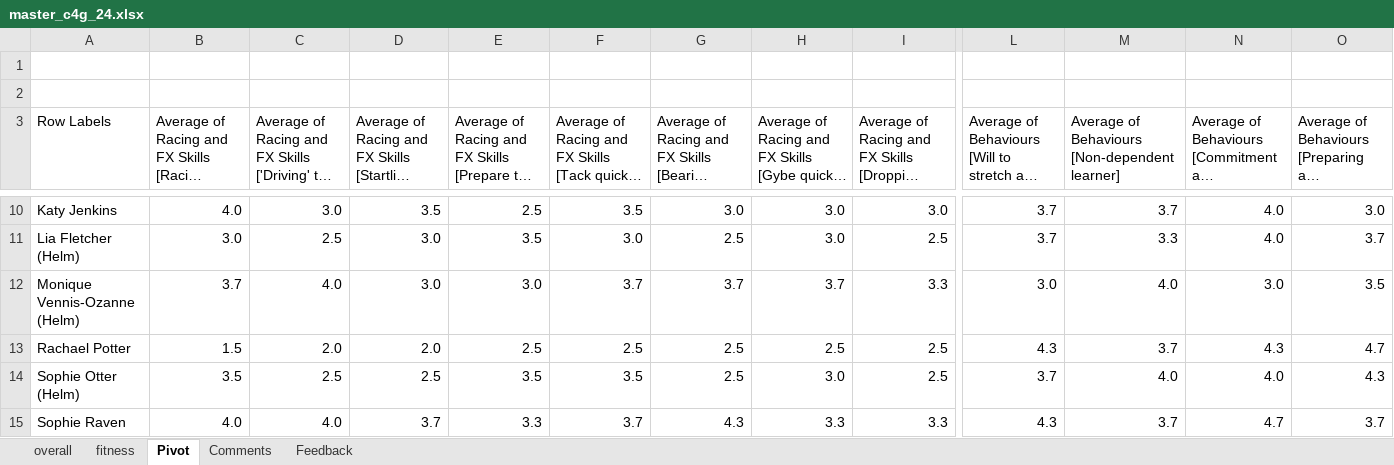
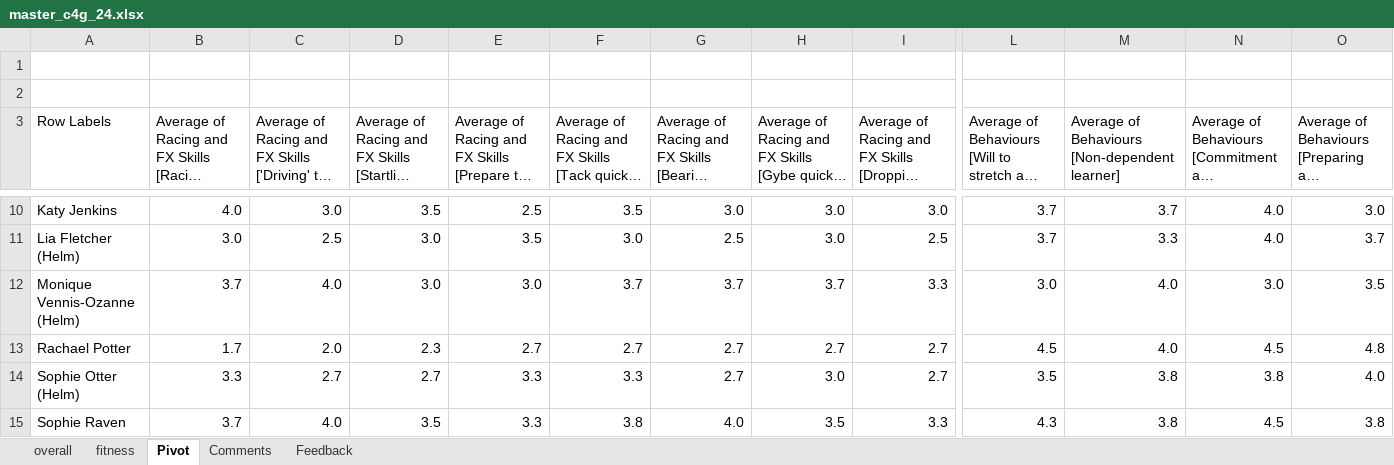
Before and after one commit to Jakefp/c4g, an Excel workbook: master_c4g_24.xlsx, sheet Pivot, drawn as a sheet; only a part is shown, gaps mark what is left out; long unchanged cells end in …; values as stored, in another font and other column widths than the file's, no borders; conditional formats not drawn; the diff covers the shown part only; the diff names each change by its address in the sheet, - before the commit and + after, or states it on an @@ line.

```diff
--- a/master_c4g_24.xlsx (sheet Pivot)
+++ b/master_c4g_24.xlsx (sheet Pivot)
-B13: 1.5
+B13: 1.7
-D13: 2.0
+D13: 2.3
-E13: 2.5
+E13: 2.7
-F13: 2.5
+F13: 2.7
-G13:G14: 2.5
+G13:G14: 2.7
-H13: 2.5
+H13: 2.7
-I13:I14: 2.5
+I13:I14: 2.7
-L13: 4.3
+L13: 4.5
-M13: 3.7
+M13: 4.0
-N13: 4.3
+N13: 4.5
-O13: 4.7
+O13: 4.8
-B14: 3.5
+B14: 3.3
-C14: 2.5
+C14: 2.7
-D14: 2.5
+D14: 2.7
-E14: 3.5
+E14: 3.3
-F14: 3.5
+F14: 3.3
-L14: 3.7
+L14: 3.5
-M14: 4.0
+M14: 3.8
-N14: 4.0
+N14: 3.8
-O14: 4.3
+O14: 4.0
-B15: 4.0
+B15: 3.7
-D15: 3.7
+D15: 3.5
-F15: 3.7
+F15: 3.8
-G15: 4.3
+G15: 4.0
-H15: 3.3
+H15: 3.5
-M15: 3.7
+M15: 3.8
-N15: 4.7
+N15: 4.5
-O15: 3.7
+O15: 3.8
```
Also changed, not shown: 48 edited cells elsewhere in this sheet, sheet Feedback, sheet overall, sheet fitness, sheet Comments, formulas that keep their value, 3 other files.
